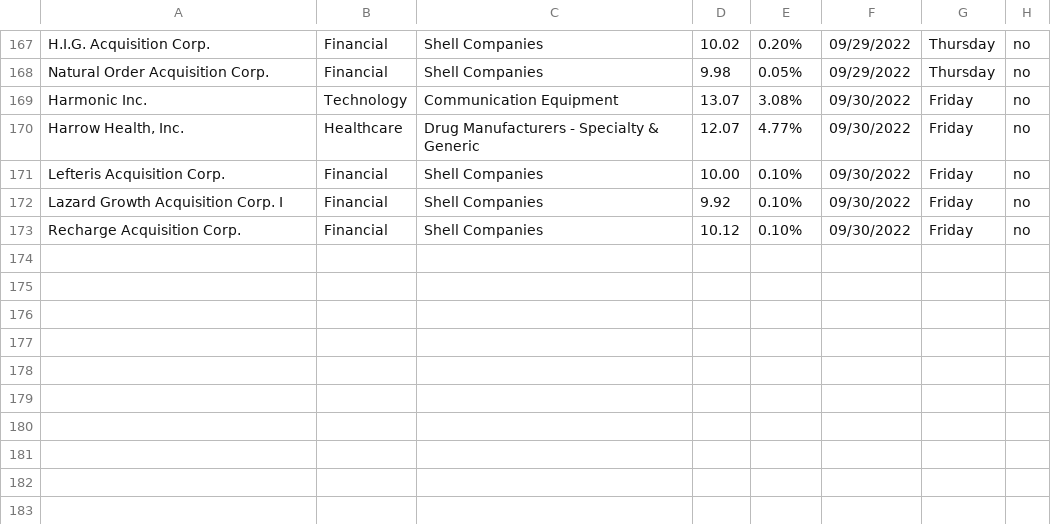
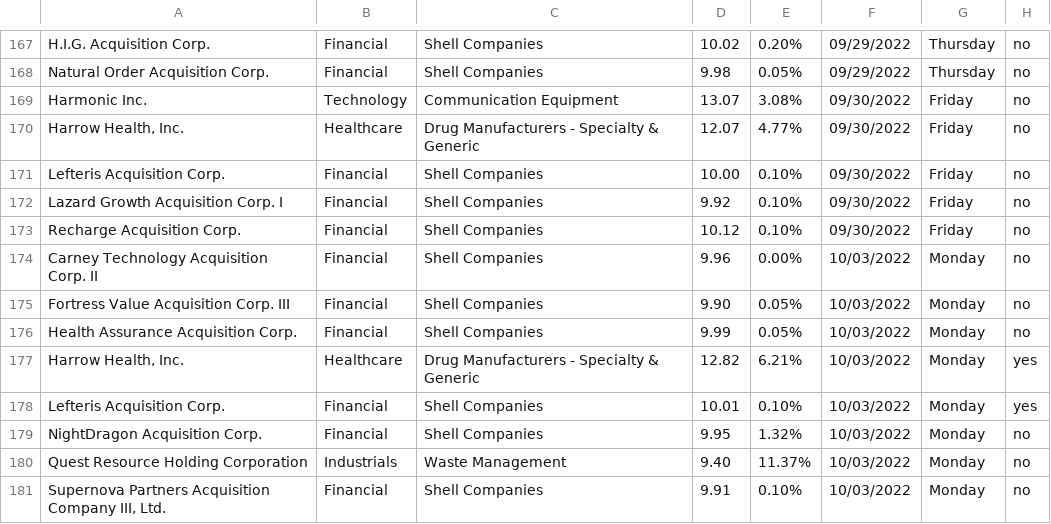
Before and after one commit to Ic3dThi/RecordPennyStocks, a CSV file: Pennystock.csv, drawn as a sheet; only a part is shown, gaps mark what is left out.

```diff
--- a/Pennystock.csv
+++ b/Pennystock.csv
@@ -173 +173,9 @@ Lazard Growth Acquisition Corp. I,Financial,Shell Companies,9.92,0.10%,09/30/202
 Recharge Acquisition Corp.,Financial,Shell Companies,10.12,0.10%,09/30/2022,Friday,no
+Carney Technology Acquisition Corp. II,Financial,Shell Companies,9.96,0.00%,10/03/2022,Monday,no
+Fortress Value Acquisition Corp. III,Financial,Shell Companies,9.90,0.05%,10/03/2022,Monday,no
+Health Assurance Acquisition Corp.,Financial,Shell Companies,9.99,0.05%,10/03/2022,Monday,no
+"Harrow Health, Inc.",Healthcare,Drug Manufacturers - Specialty & Generic,12.82,6.21%,10/03/2022,Monday,yes
+Lefteris Acquisition Corp.,Financial,Shell Companies,10.01,0.10%,10/03/2022,Monday,yes
+NightDragon Acquisition Corp.,Financial,Shell Companies,9.95,1.32%,10/03/2022,Monday,no
+Quest Resource Holding Corporation,Industrials,Waste Management,9.40,11.37%,10/03/2022,Monday,no
+"Supernova Partners Acquisition Company III, Ltd.",Financial,Shell Companies,9.91,0.10%,10/03/2022,Monday,no
```
